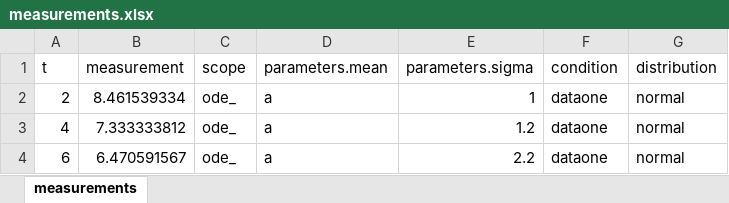
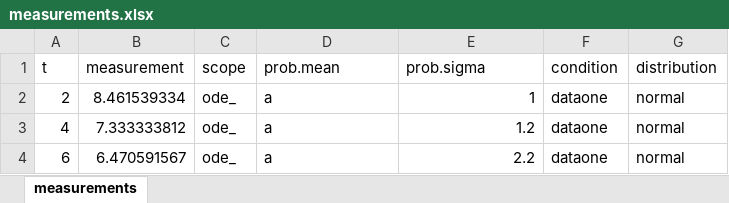
Before and after one commit to hetalang/HetaSimulator.jl, an Excel workbook: cases/story_2/measurements.xlsx, sheet measurements, drawn as a sheet; only a part is shown; values as stored, in another font and other column widths than the file's, no borders; the diff names each change by its address in the sheet, - before the commit and + after, or states it on an @@ line.

```diff
--- a/cases/story_2/measurements.xlsx (sheet measurements)
+++ b/cases/story_2/measurements.xlsx (sheet measurements)
-D1: parameters.mean
+D1: prob.mean
-E1: parameters.sigma
+E1: prob.sigma
```
Also changed, not shown: cases/story_2/conditions.xlsx, 12 other files.
